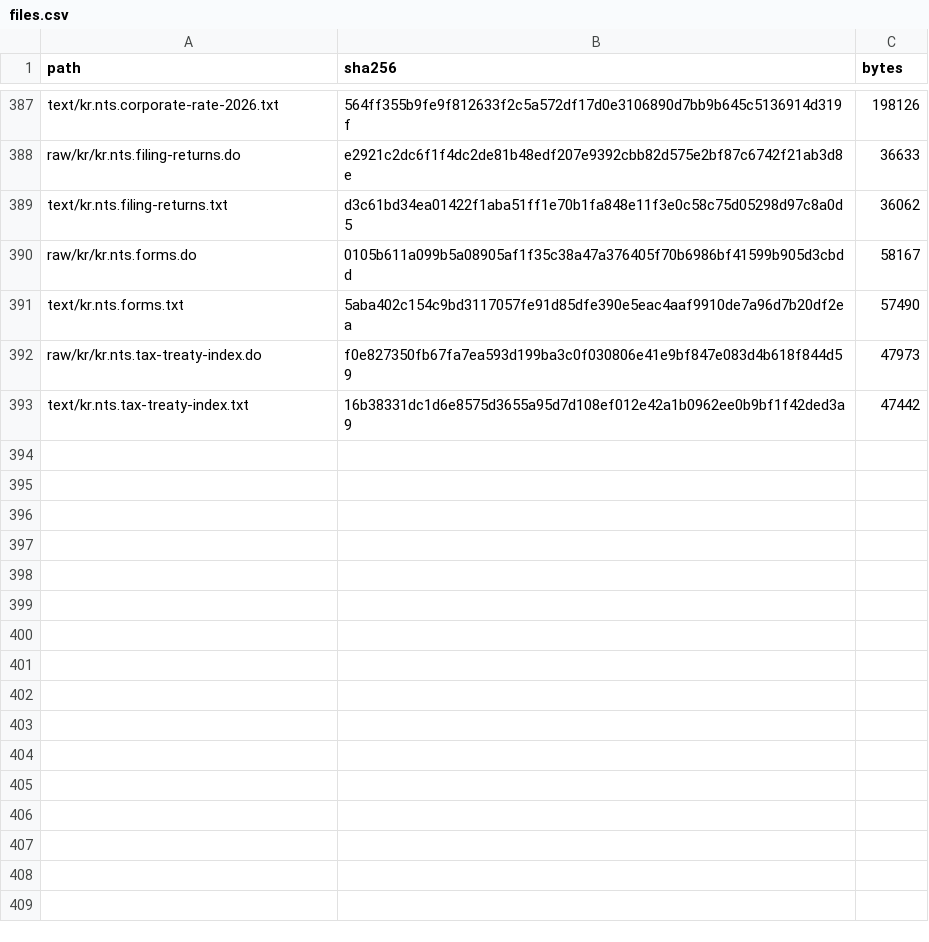
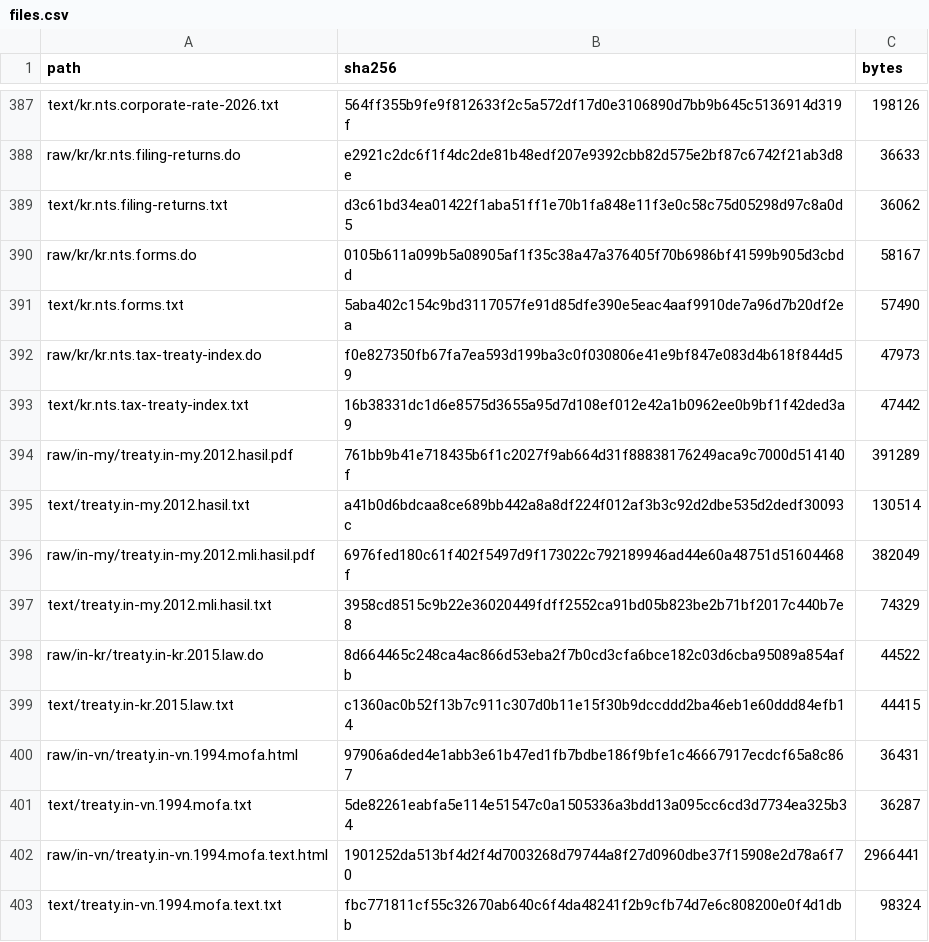
Before and after one commit to ZhihongWu-dev/Asia-Tax-AI-Agent, a CSV file: database/files.csv, drawn as a sheet; only a part is shown, gaps mark what is left out; the diff names each change by its address in the sheet, - before the commit and + after, or states it on an @@ line.

```diff
--- a/database/files.csv
+++ b/database/files.csv
+row 394: raw/in-my/treaty.in-my.2012.hasil.pdf | 761bb9b41e718435b6f1c2027f9ab664d31f88838176249aca9c7000d514140f | 391289
+row 395: text/treaty.in-my.2012.hasil.txt | a41b0d6bdcaa8ce689bb442a8a8df224f012af3b3c92d2dbe535d2dedf30093c | 130514
+row 396: raw/in-my/treaty.in-my.2012.mli.hasil.pdf | 6976fed180c61f402f5497d9f173022c792189946ad44e60a48751d51604468f | 382049
+row 397: text/treaty.in-my.2012.mli.hasil.txt | 3958cd8515c9b22e36020449fdff2552ca91bd05b823be2b71bf2017c440b7e8 | 74329
+row 398: raw/in-kr/treaty.in-kr.2015.law.do | 8d664465c248ca4ac866d53eba2f7b0cd3cfa6bce182c03d6cba95089a854afb | 44522
+row 399: text/treaty.in-kr.2015.law.txt | c1360ac0b52f13b7c911c307d0b11e15f30b9dccddd2ba46eb1e60ddd84efb14 | 44415
+row 400: raw/in-vn/treaty.in-vn.1994.mofa.html | 97906a6ded4e1abb3e61b47ed1fb7bdbe186f9bfe1c46667917ecdcf65a8c867 | 36431
+row 401: text/treaty.in-vn.1994.mofa.txt | 5de82261eabfa5e114e51547c0a1505336a3bdd13a095cc6cd3d7734ea325b34 | 36287
+row 402: raw/in-vn/treaty.in-vn.1994.mofa.text.html | 1901252da513bf4d2f4d7003268d79744a8f27d0960dbe37f15908e2d78a6f70 | 2966441
+row 403: text/treaty.in-vn.1994.mofa.text.txt | fbc771811cf55c32670ab640c6f4da48241f2b9cfb74d7e6c808200e0f4d1dbb | 98324
```
Also changed, not shown: database/doc.csv, database/treaty.csv, 15 other files.
